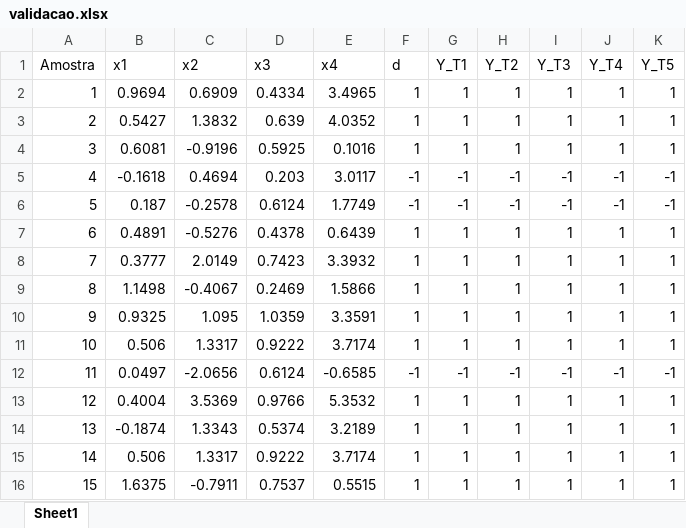
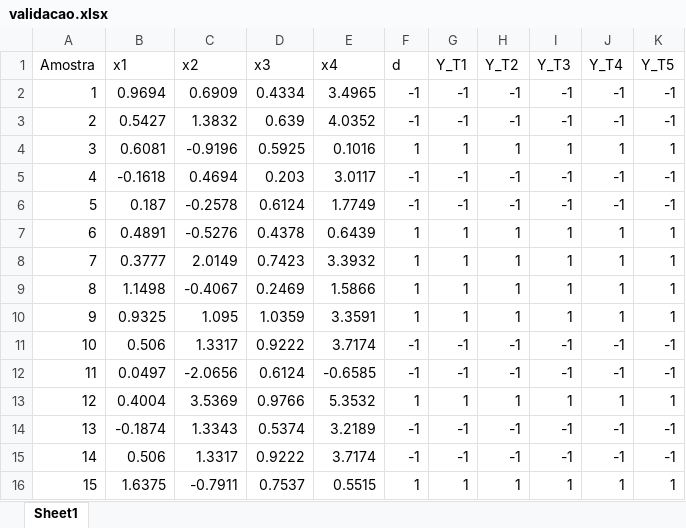
Before and after one commit to Italovini223/Adaline, an Excel workbook: datasets/validacao.xlsx, sheet Sheet1, drawn as a sheet; values as stored, in another font and other column widths than the file's, no borders; the diff names each change by its address in the sheet, - before the commit and + after, or states it on an @@ line.

```diff
--- a/datasets/validacao.xlsx (sheet Sheet1)
+++ b/datasets/validacao.xlsx (sheet Sheet1)
-F2:F3 (d): 1
+F2:F3 (d): -1
-G2:G3 (Y_T1): 1
+G2:G3 (Y_T1): -1
-H2:H3 (Y_T2): 1
+H2:H3 (Y_T2): -1
-I2:I3 (Y_T3): 1
+I2:I3 (Y_T3): -1
-J2:J3 (Y_T4): 1
+J2:J3 (Y_T4): -1
-K2:K3 (Y_T5): 1
+K2:K3 (Y_T5): -1
-F11 (d): 1
+F11 (d): -1
-G11 (Y_T1): 1
+G11 (Y_T1): -1
-H11 (Y_T2): 1
+H11 (Y_T2): -1
-I11 (Y_T3): 1
+I11 (Y_T3): -1
-J11 (Y_T4): 1
+J11 (Y_T4): -1
-K11 (Y_T5): 1
+K11 (Y_T5): -1
-F14:F15 (d): 1
+F14:F15 (d): -1
-G14:G15 (Y_T1): 1
+G14:G15 (Y_T1): -1
-H14:H15 (Y_T2): 1
+H14:H15 (Y_T2): -1
-I14:I15 (Y_T3): 1
+I14:I15 (Y_T3): -1
-J14:J15 (Y_T4): 1
+J14:J15 (Y_T4): -1
-K14:K15 (Y_T5): 1
+K14:K15 (Y_T5): -1
```
Also changed, not shown: datasets/metricas.xlsx, datasets/resultados.xlsx, 7 other files.
